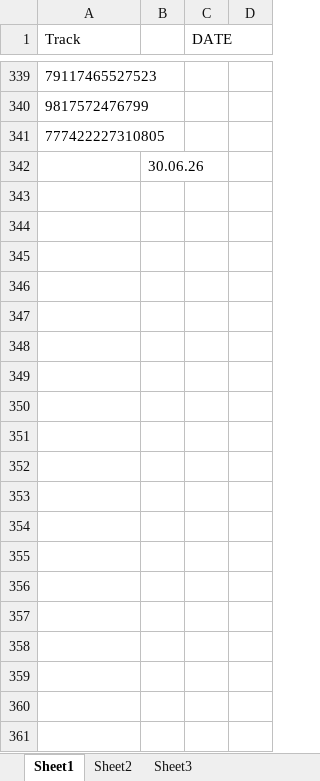
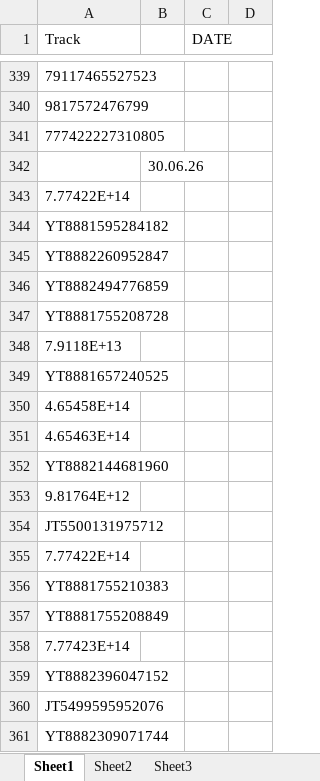
Before and after one commit to Aminjon7-create/cargo1001, an Excel workbook: on_the_way.xlsx, sheet Sheet1, drawn as a sheet; only a part is shown, gaps mark what is left out; values as stored, in another font and other column widths than the file's, no borders; the diff covers the shown part only; the diff names each change by its address in the sheet, - before the commit and + after, or states it on an @@ line.

```diff
--- a/on_the_way.xlsx (sheet Sheet1)
+++ b/on_the_way.xlsx (sheet Sheet1)
+row 343: 7.77422E+14
+row 344: YT8881595284182
+row 345: YT8882260952847
+row 346: YT8882494776859
+row 347: YT8881755208728
+row 348: 7.9118E+13
+row 349: YT8881657240525
+row 350: 4.65458E+14
+row 351: 4.65463E+14
+row 352: YT8882144681960
+row 353: 9.81764E+12
+row 354: JT5500131975712
+row 355: 7.77422E+14
+row 356: YT8881755210383
+row 357: YT8881755208849
+row 358: 7.77423E+14
+row 359: YT8882396047152
+row 360: JT5499595952076
+row 361: YT8882309071744
```
Also changed, not shown: 74 added rows elsewhere in this sheet, china.xlsx.
